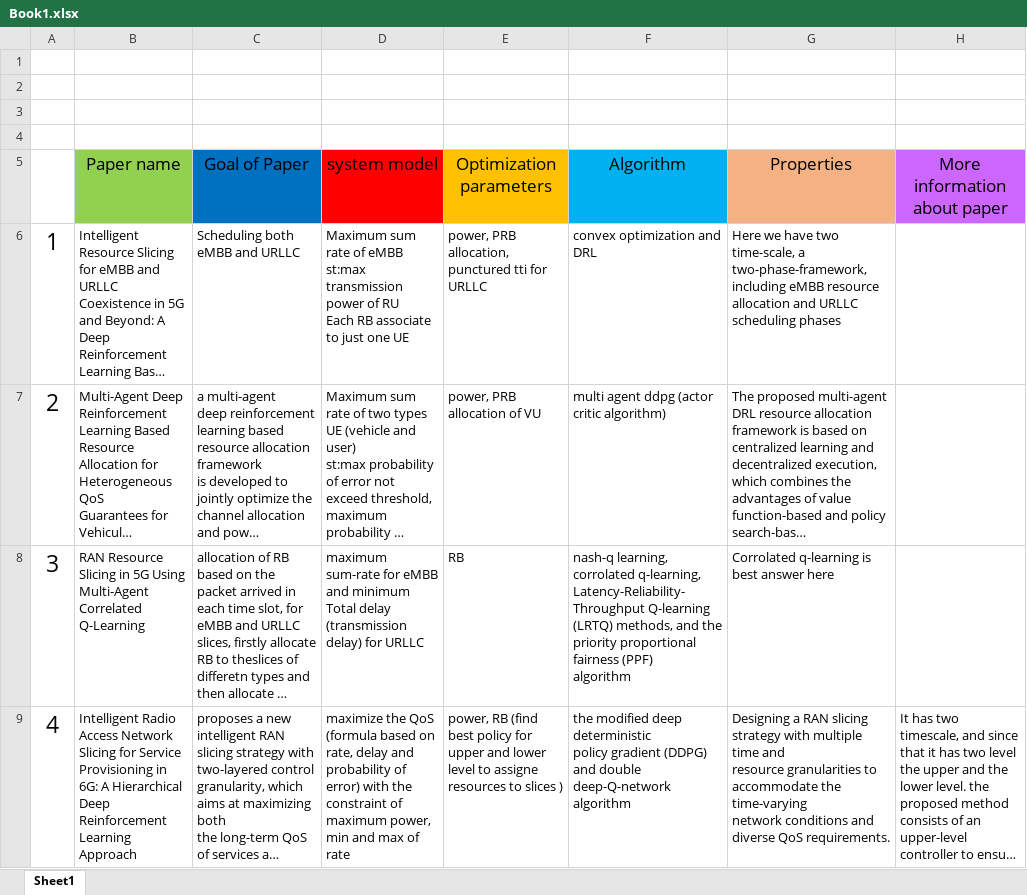
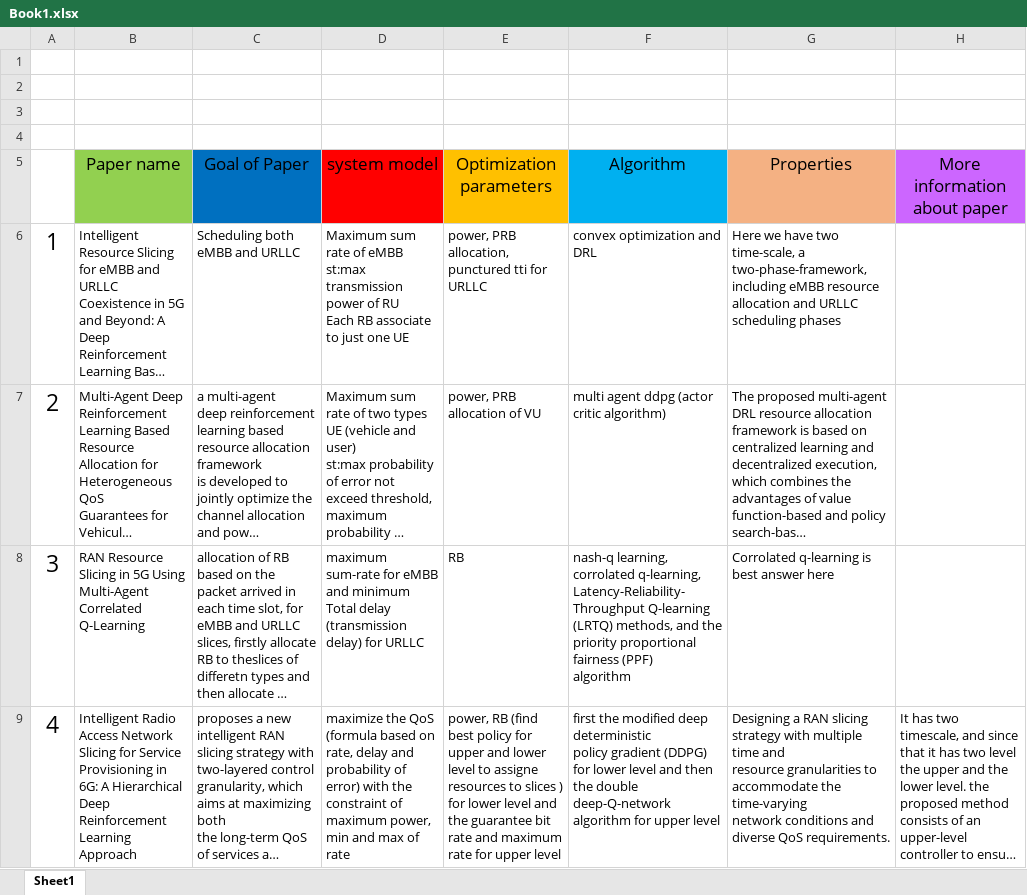
Before and after one commit to mkm1992/phd-project, an Excel workbook: Book1.xlsx, sheet Sheet1, drawn as a sheet; only a part is shown; long unchanged cells end in …; values as stored, in another font and other column widths than the file's, no borders; ↵ is a line break in a cell; the diff covers the shown part only; the diff names each change by its address in the sheet, - before the commit and + after, or states it on an @@ line.

Commit message:
excel of paper complete

```diff
--- a/Book1.xlsx (sheet Sheet1)
+++ b/Book1.xlsx (sheet Sheet1)
-E9 (Optimization parameters): …slices )
+E9 (Optimization parameters): …slices ) for lower level and the guarantee bit rate and maximum rate for upper level
-F9 (Algorithm): the modified deep deterministic ↵ policy gradient (DDPG) and double deep-Q-network algorithm
+F9 (Algorithm): first the modified deep deterministic ↵ policy gradient (DDPG) for lower level and then the double deep-Q-network algorithm for upper level
```
Also changed, not shown: 1 added row elsewhere in this sheet.
